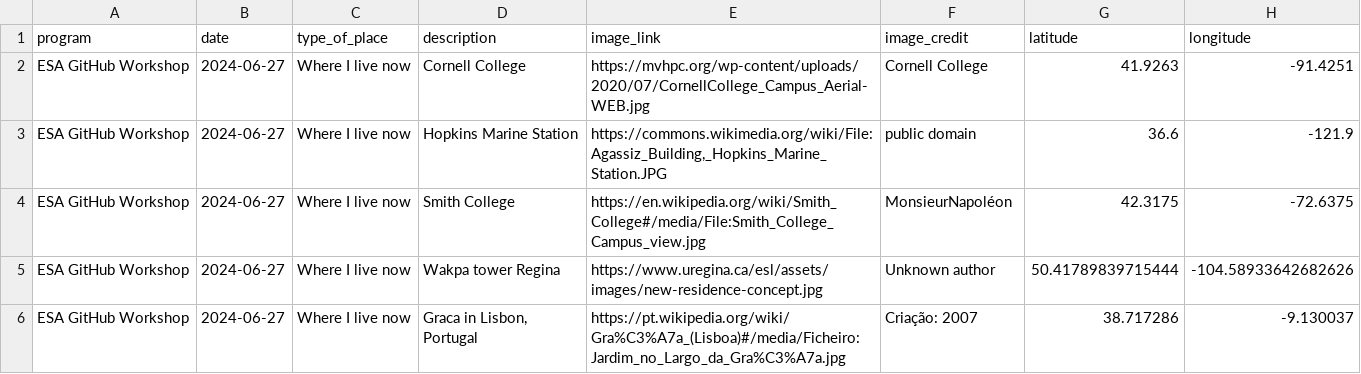
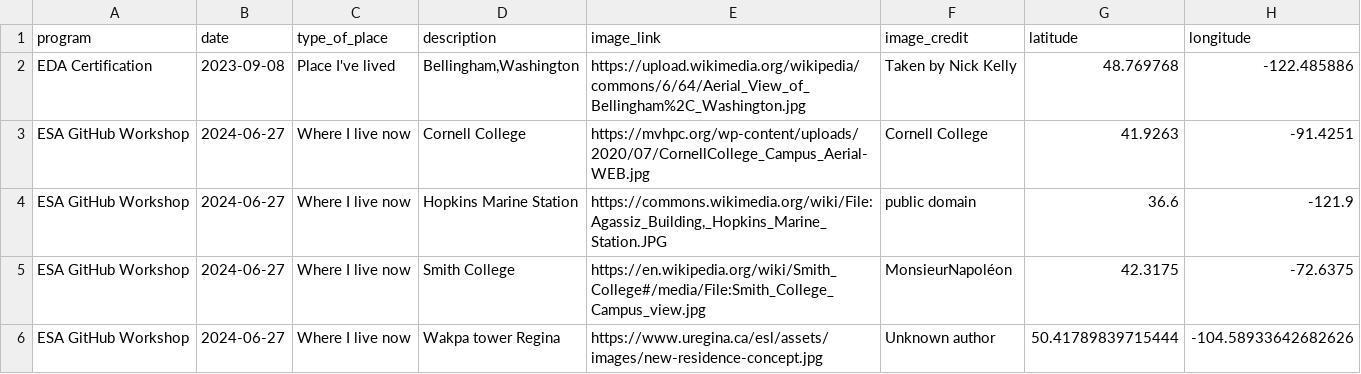
Before and after one commit to cu-esiil-edu/hometowns, a CSV file: hometowns.csv, drawn as a sheet; only a part is shown; the shorter side is filled out with more unchanged rows.

Commit message:
Update hometowns.csv

```diff
--- a/hometowns.csv
+++ b/hometowns.csv
@@ -1,2 +1,3 @@
 program,date,type_of_place,description,image_link,image_credit,latitude,longitude
+EDA Certification,2023-09-08,Place I've lived,"Bellingham,Washington",https://upload.wikimedia.org/wikipedia/commons/6/64/Aerial_View_of_Bellingham%2C_Washington.jpg, Taken by Nick Kelly,48.769768, -122.485886
 ESA GitHub Workshop,2024-06-27,Where I live now,Cornell College,https://mvhpc.org/wp-content/uploads/2020/07/CornellCollege_Campus_Aerial-WEB.jpg,Cornell College,41.9263,-91.4251
```
